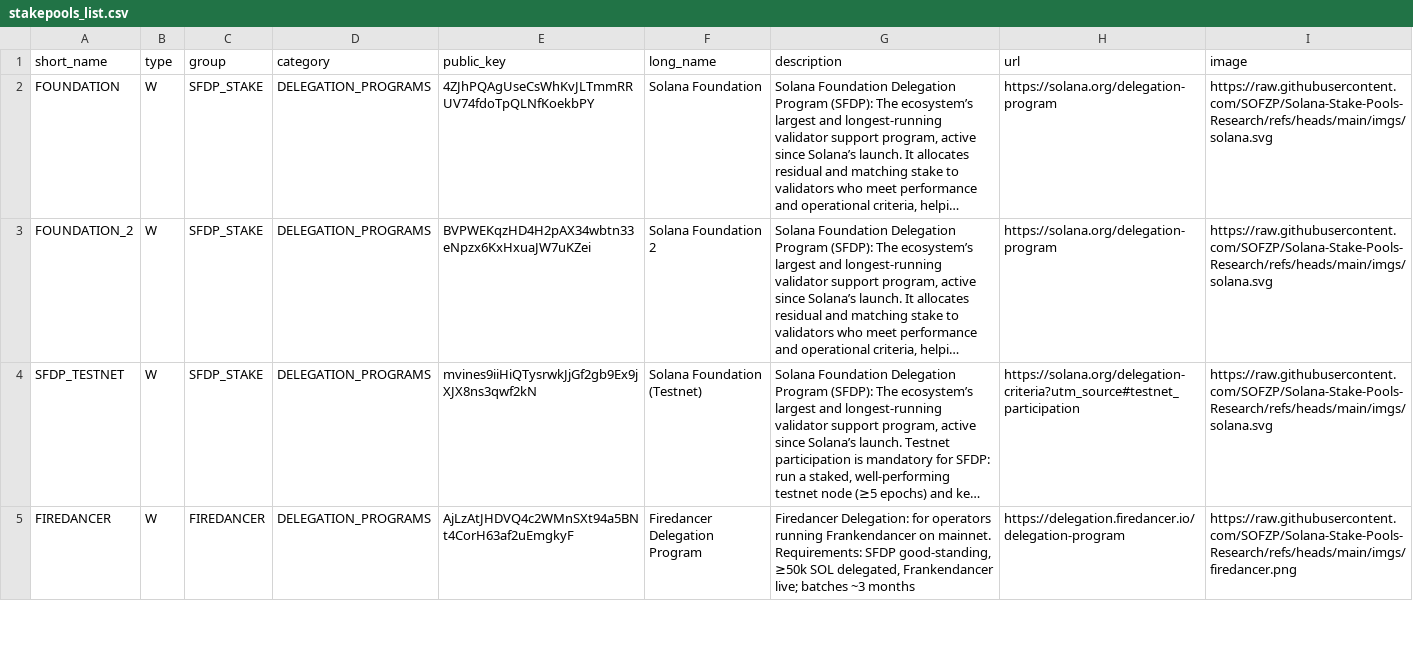
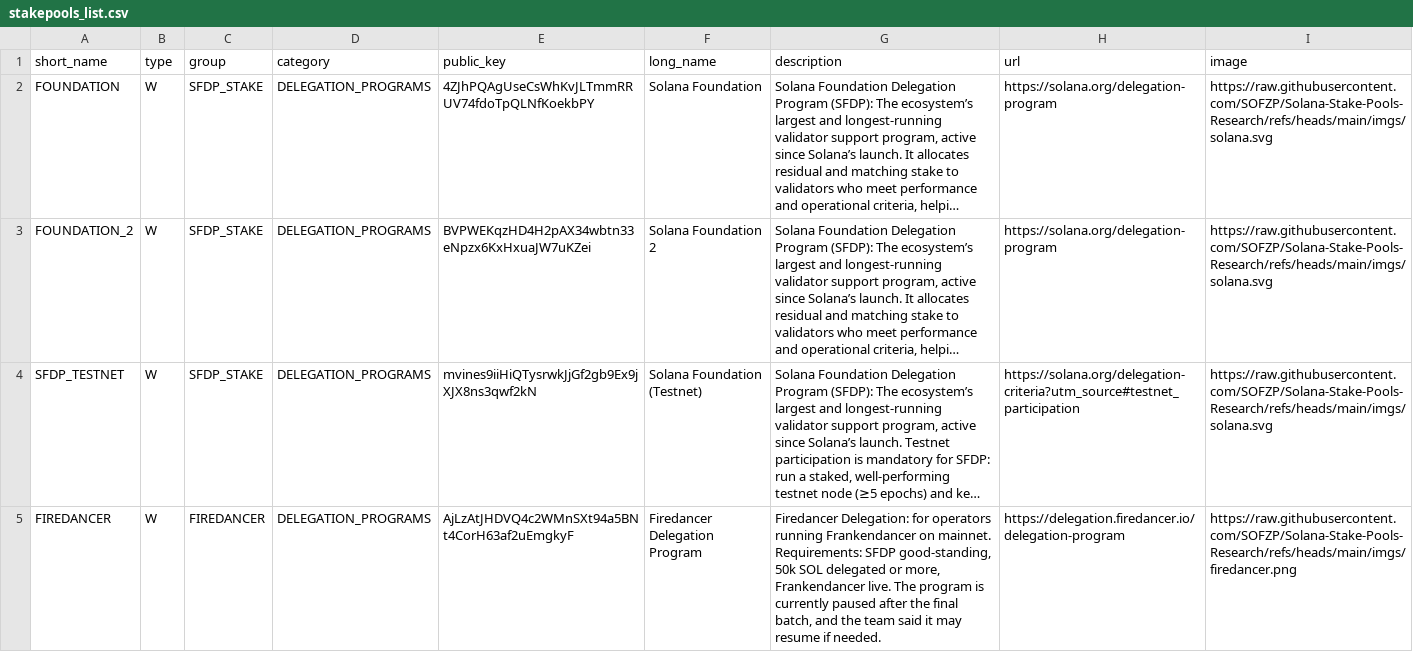
Before and after one commit to SOFZP/Solana-Stake-Pools-Research, a CSV file: stakepools_list.csv, drawn as a sheet; only a part is shown; long unchanged cells end in …; the diff covers the shown part only; the diff names each change by its address in the sheet, - before the commit and + after, or states it on an @@ line.

Commit message:
Update stakepools_list.csv with new and modified entries
Updated the stakepools_list.csv to include new entries for Firedancer and SF Incentive programs, and removed duplicates.

```diff
--- a/stakepools_list.csv
+++ b/stakepools_list.csv
-G5 (description): …SFDP good-standing, ≥50k SOL delegated, Frankendancer live; batches ~3 months
+G5 (description): …SFDP good-standing, 50k SOL delegated or more, Frankendancer live. The program is currently paused after the final batch, and the team said it may resume if needed.
```
Also changed, not shown: 6 edited cells elsewhere in this file.
